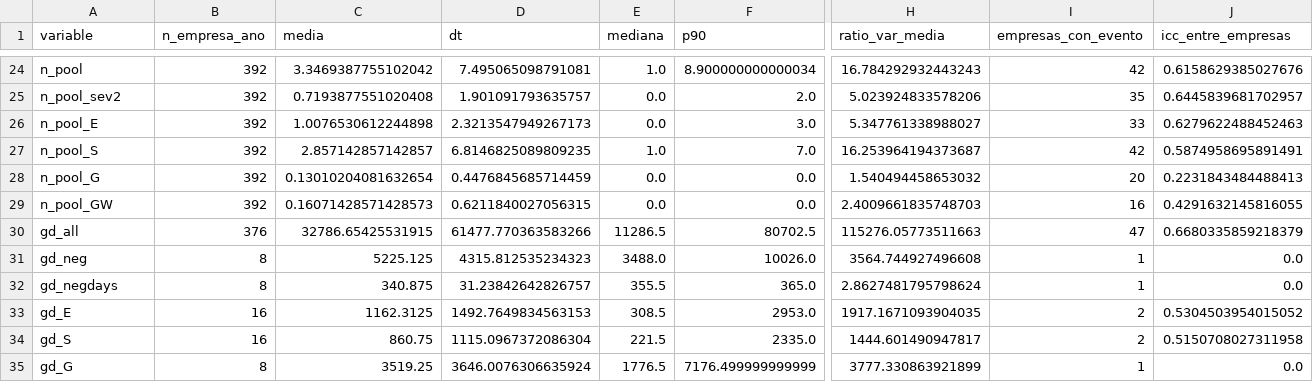
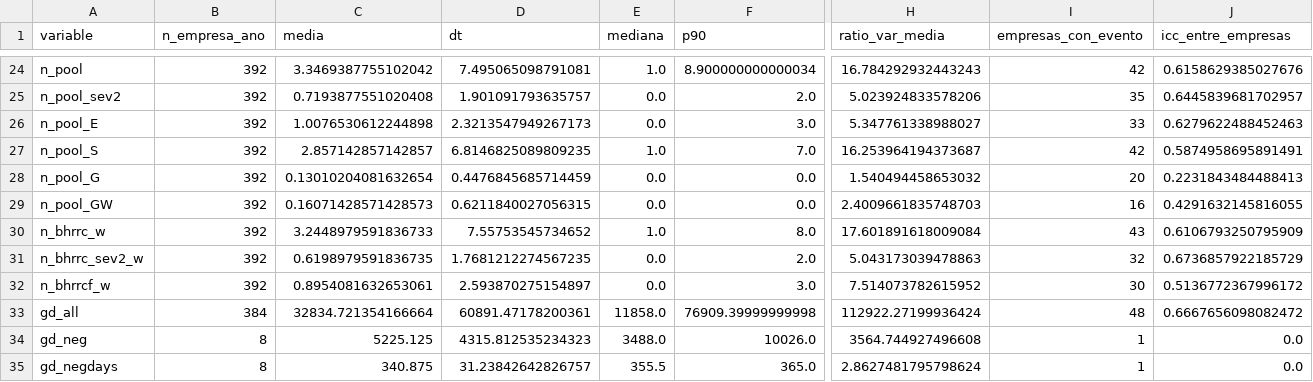
Before and after one commit to jperdel/esg-washing, a CSV file: results/issue2_controversies/frecuencias_fuente.csv, drawn as a sheet; only a part is shown, gaps mark what is left out; the shorter side is filled out with more unchanged rows; addresses are those after the commit; rows hold the shown columns only; the diff names each change by its address in the sheet, - before the commit and + after, or states it on an @@ line.

```diff
--- a/results/issue2_controversies/frecuencias_fuente.csv
+++ b/results/issue2_controversies/frecuencias_fuente.csv
+row 30: n_bhrrc_w | 392 | 3.2448979591836733 | 7.55753545734652 | 1.0 | 8.0 | 17.601891618009084 | 43 | 0.6106793250795909
+row 31: n_bhrrc_sev2_w | 392 | 0.6198979591836735 | 1.7681212274567235 | 0.0 | 2.0 | 5.043173039478863 | 32 | 0.6736857922185729
+row 32: n_bhrrcf_w | 392 | 0.8954081632653061 | 2.593870275154897 | 0.0 | 3.0 | 7.514073782615952 | 30 | 0.5136772367996172
-B33 (n_empresa_ano): 376
+B33 (n_empresa_ano): 384
-C33 (media): 32786.65425531915
+C33 (media): 32834.721354166664
-D33 (dt): 61477.770363583266
+D33 (dt): 60891.47178200361
-E33 (mediana): 11286.5
+E33 (mediana): 11858.0
-F33 (p90): 80702.5
+F33 (p90): 76909.39999999998
-H33 (ratio_var_media): 115276.05773511663
+H33 (ratio_var_media): 112922.27199936424
-I33 (empresas_con_evento): 47
+I33 (empresas_con_evento): 48
-J33 (icc_entre_empresas): 0.6680335859218379
+J33 (icc_entre_empresas): 0.6667656098082472
```
Also changed, not shown: results/issue2_controversies/correlaciones_fuentes.csv, results/issue2_controversies/frecuencias_ano.csv, 5 other files.
